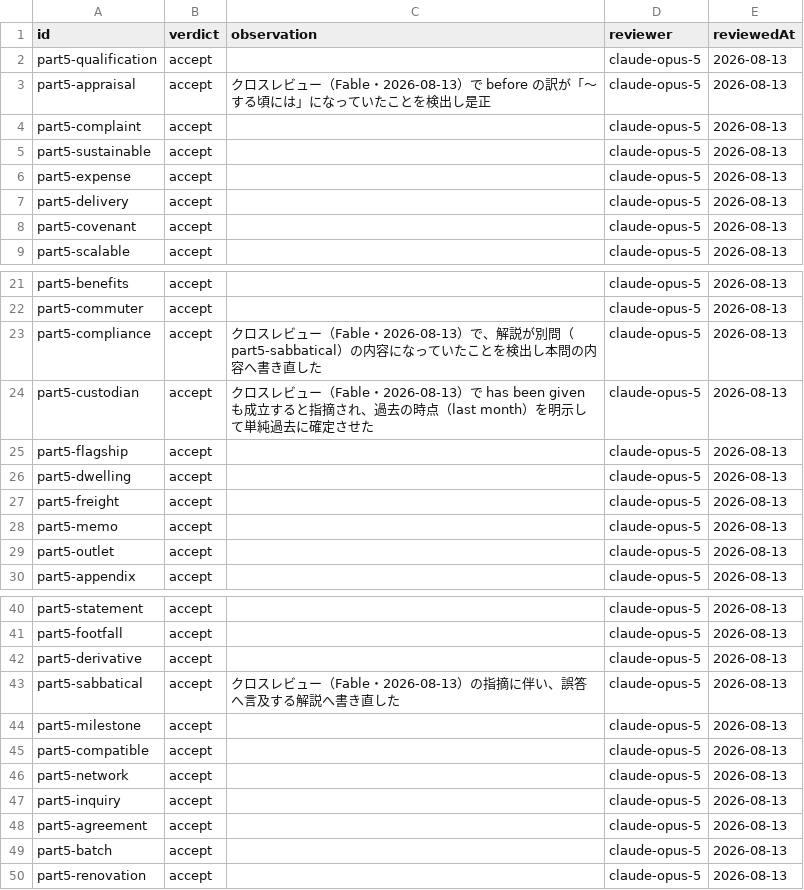
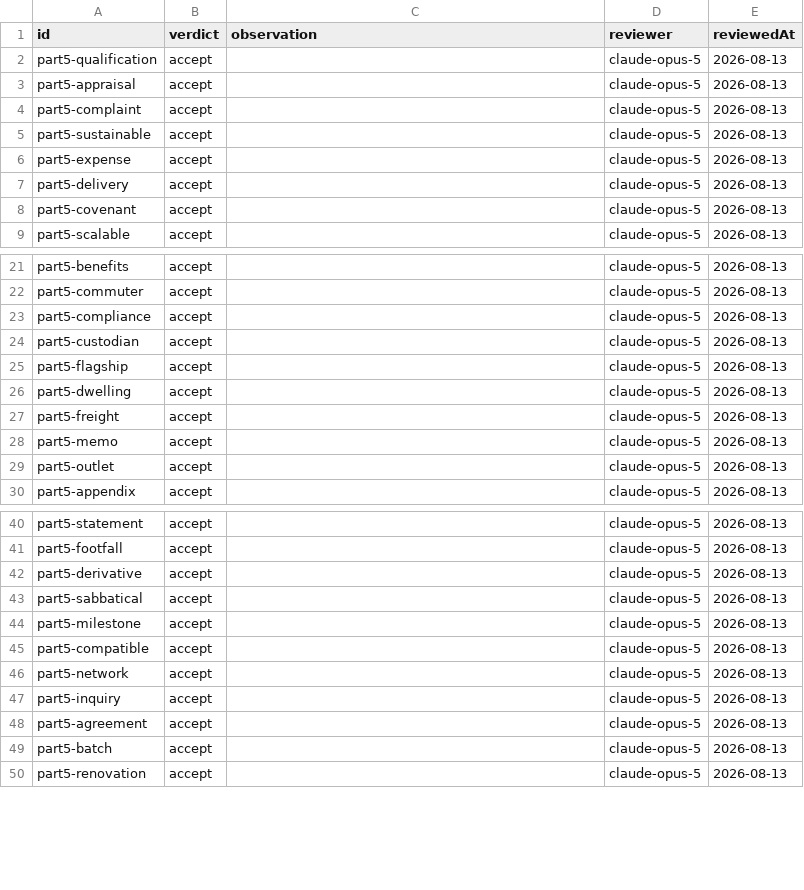
Before and after one commit to war-lab/BEB-Raid, a TSV file: content/drafts/pack-p5-s-003.adversarial.tsv, drawn as a sheet; only a part is shown, gaps mark what is left out.

```diff
--- a/content/drafts/pack-p5-s-003.adversarial.tsv
+++ b/content/drafts/pack-p5-s-003.adversarial.tsv
@@ -2,3 +2,3 @@ id	verdict	observation	reviewer	reviewedAt
 part5-qualification	accept		claude-opus-5	2026-08-13
-part5-appraisal	accept	クロスレビュー（Fable・2026-08-13）で before の訳が「〜する頃には」になっていたことを検出し是正	claude-opus-5	2026-08-13
+part5-appraisal	accept		claude-opus-5	2026-08-13
 part5-complaint	accept		claude-opus-5	2026-08-13
@@ -22,4 +22,4 @@ part5-benefits	accept		claude-opus-5	2026-08-13
 part5-commuter	accept		claude-opus-5	2026-08-13
-part5-compliance	accept	クロスレビュー（Fable・2026-08-13）で、解説が別問（part5-sabbatical）の内容になっていたことを検出し本問の内容へ書き直した	claude-opus-5	2026-08-13
-part5-custodian	accept	クロスレビュー（Fable・2026-08-13）で has been given も成立すると指摘され、過去の時点（last month）を明示して単純過去に確定させた	claude-opus-5	2026-08-13
+part5-compliance	accept		claude-opus-5	2026-08-13
+part5-custodian	accept		claude-opus-5	2026-08-13
 part5-flagship	accept		claude-opus-5	2026-08-13
@@ -42,3 +42,3 @@ part5-footfall	accept		claude-opus-5	2026-08-13
 part5-derivative	accept		claude-opus-5	2026-08-13
-part5-sabbatical	accept	クロスレビュー（Fable・2026-08-13）の指摘に伴い、誤答へ言及する解説へ書き直した	claude-opus-5	2026-08-13
+part5-sabbatical	accept		claude-opus-5	2026-08-13
 part5-milestone	accept		claude-opus-5	2026-08-13
```
Also changed, not shown: content/drafts/pack-dict-s-002.adversarial.tsv, content/drafts/pack-p2-s-003.adversarial.tsv, 18 other files.
